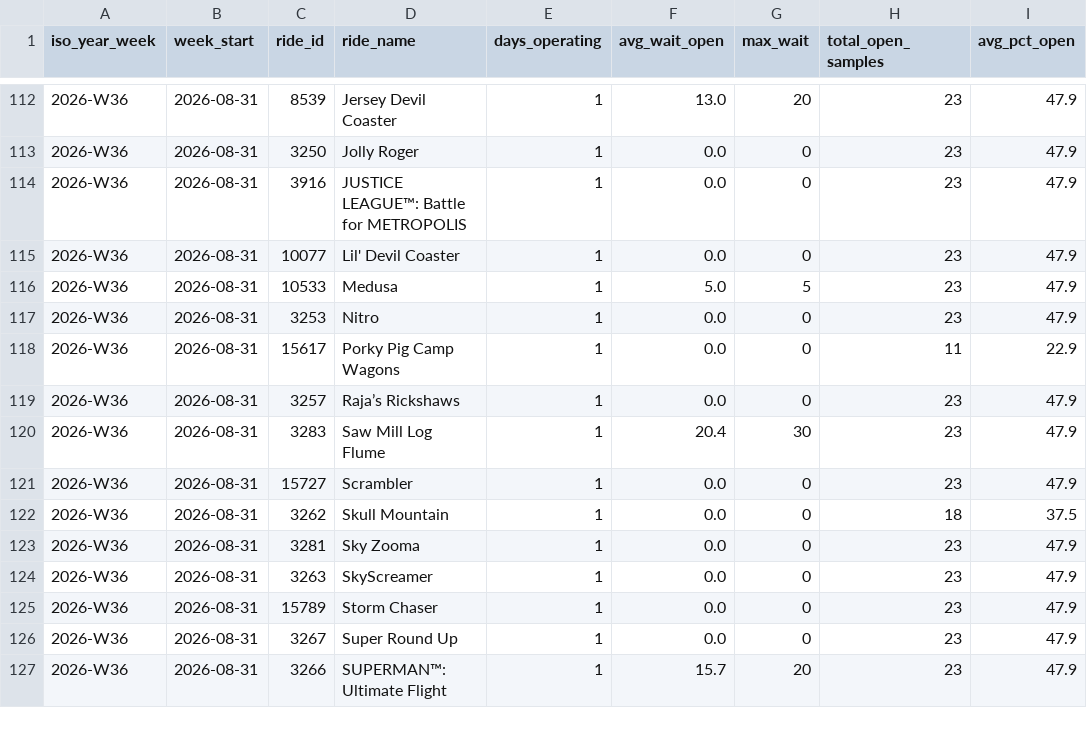
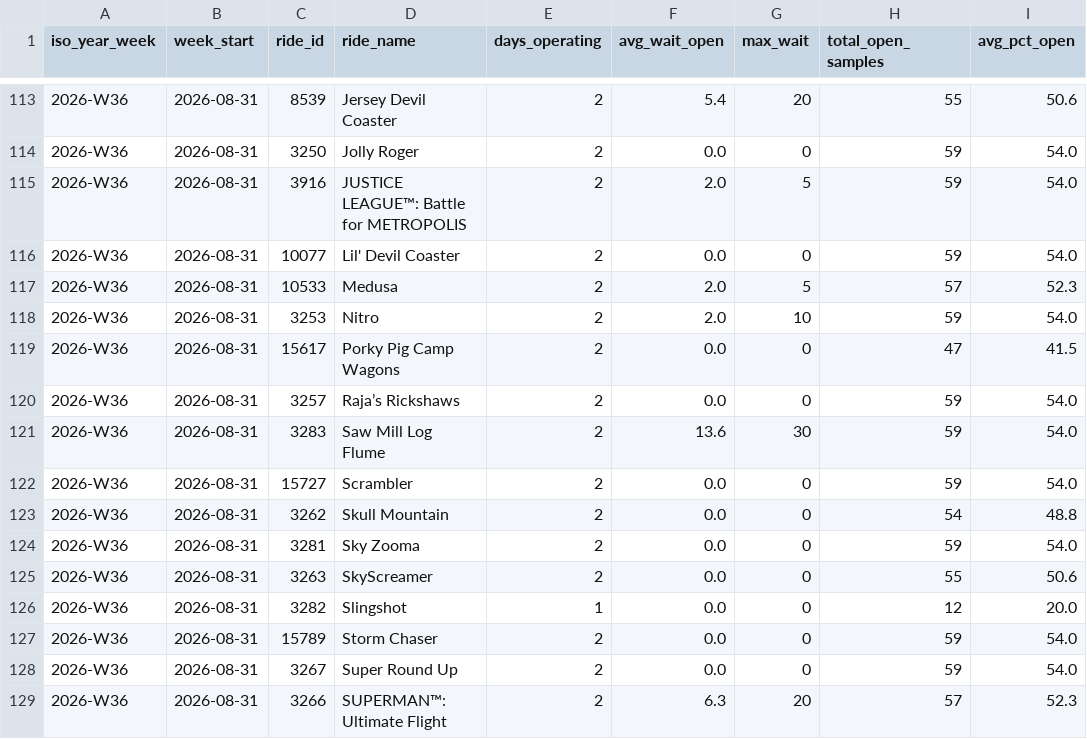
Before and after one commit to Santie-a/sixflags-data, a CSV file: docs/data/agg/weekly.csv, drawn as a sheet; only a part is shown, gaps mark what is left out; the diff covers the shown part only.

```diff
--- a/docs/data/agg/weekly.csv
+++ b/docs/data/agg/weekly.csv
@@ -112,16 +113,17 @@ iso_year_week,week_start,ride_id,ride_name,days_operating,avg_wait_open,max_wait
-2026-W36,2026-08-31,8539,Jersey Devil Coaster,1,13.0,20,23,47.9
-2026-W36,2026-08-31,3250,Jolly Roger,1,0.0,0,23,47.9
-2026-W36,2026-08-31,3916,JUSTICE LEAGUE™: Battle for METROPOLIS,1,0.0,0,23,47.9
-2026-W36,2026-08-31,10077,Lil' Devil Coaster,1,0.0,0,23,47.9
-2026-W36,2026-08-31,10533,Medusa,1,5.0,5,23,47.9
-2026-W36,2026-08-31,3253,Nitro,1,0.0,0,23,47.9
-2026-W36,2026-08-31,15617,Porky Pig Camp Wagons,1,0.0,0,11,22.9
-2026-W36,2026-08-31,3257,Raja’s Rickshaws,1,0.0,0,23,47.9
-2026-W36,2026-08-31,3283,Saw Mill Log Flume,1,20.4,30,23,47.9
-2026-W36,2026-08-31,15727,Scrambler,1,0.0,0,23,47.9
-2026-W36,2026-08-31,3262,Skull Mountain,1,0.0,0,18,37.5
-2026-W36,2026-08-31,3281,Sky Zooma,1,0.0,0,23,47.9
-2026-W36,2026-08-31,3263,SkyScreamer,1,0.0,0,23,47.9
-2026-W36,2026-08-31,15789,Storm Chaser,1,0.0,0,23,47.9
-2026-W36,2026-08-31,3267,Super Round Up,1,0.0,0,23,47.9
-2026-W36,2026-08-31,3266,SUPERMAN™: Ultimate Flight,1,15.7,20,23,47.9
+2026-W36,2026-08-31,8539,Jersey Devil Coaster,2,5.4,20,55,50.6
+2026-W36,2026-08-31,3250,Jolly Roger,2,0.0,0,59,54.0
+2026-W36,2026-08-31,3916,JUSTICE LEAGUE™: Battle for METROPOLIS,2,2.0,5,59,54.0
+2026-W36,2026-08-31,10077,Lil' Devil Coaster,2,0.0,0,59,54.0
+2026-W36,2026-08-31,10533,Medusa,2,2.0,5,57,52.3
+2026-W36,2026-08-31,3253,Nitro,2,2.0,10,59,54.0
+2026-W36,2026-08-31,15617,Porky Pig Camp Wagons,2,0.0,0,47,41.5
+2026-W36,2026-08-31,3257,Raja’s Rickshaws,2,0.0,0,59,54.0
+2026-W36,2026-08-31,3283,Saw Mill Log Flume,2,13.6,30,59,54.0
+2026-W36,2026-08-31,15727,Scrambler,2,0.0,0,59,54.0
+2026-W36,2026-08-31,3262,Skull Mountain,2,0.0,0,54,48.8
+2026-W36,2026-08-31,3281,Sky Zooma,2,0.0,0,59,54.0
+2026-W36,2026-08-31,3263,SkyScreamer,2,0.0,0,55,50.6
+2026-W36,2026-08-31,3282,Slingshot,1,0.0,0,12,20.0
+2026-W36,2026-08-31,15789,Storm Chaser,2,0.0,0,59,54.0
+2026-W36,2026-08-31,3267,Super Round Up,2,0.0,0,59,54.0
+2026-W36,2026-08-31,3266,SUPERMAN™: Ultimate Flight,2,6.3,20,57,52.3
```
Also changed, not shown: 1 added row and 84 edited cells elsewhere in this file, docs/data/agg/daily.csv, docs/data/agg/hourly_profile.csv, 1 other file.
